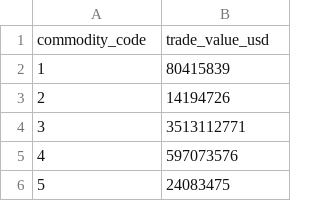
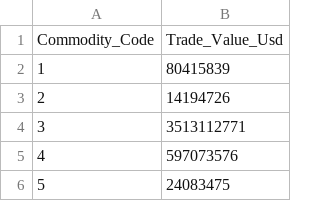
Before and after one commit to ModelEarth/country-data, a CSV file: exports/IDN/IDN-comtrade-exports-2020.csv, drawn as a sheet; only a part is shown.

Commit message:
Update IDN-comtrade-exports-2020.csv

```diff
--- a/exports/IDN/IDN-comtrade-exports-2020.csv
+++ b/exports/IDN/IDN-comtrade-exports-2020.csv
@@ -1,2 +1,2 @@
-commodity_code,trade_value_usd
+Commodity_Code,Trade_Value_Usd
 1,80415839
```
